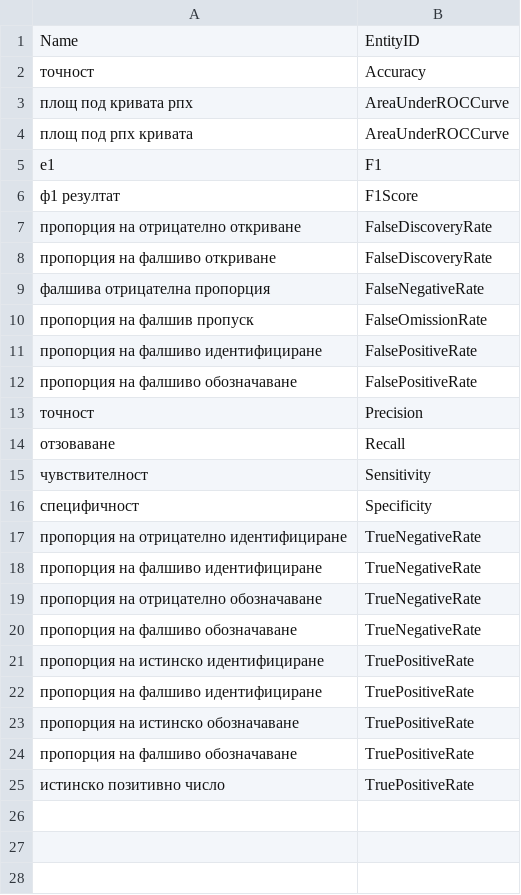
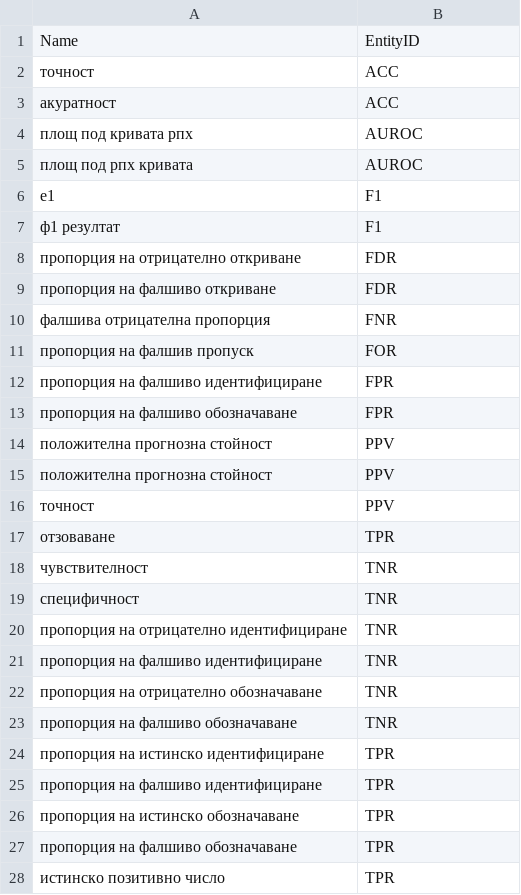
Before and after one commit to antononcube/Raku-DSL-Entity-MachineLearning, a CSV file: resources/ROCFunctionNameToEntityID_BG.csv, drawn as a sheet.

```diff
--- a/resources/ROCFunctionNameToEntityID_BG.csv
+++ b/resources/ROCFunctionNameToEntityID_BG.csv
@@ -1,25 +1,28 @@
 Name,EntityID
-точност,Accuracy
-площ под кривата рпх,AreaUnderROCCurve
-площ под рпх кривата,AreaUnderROCCurve
+точност,ACC
+акуратност,ACC
+площ под кривата рпх,AUROC
+площ под рпх кривата,AUROC
 е1,F1
-ф1 резултат,F1Score
-пропорция на отрицателно откриване,FalseDiscoveryRate
-пропорция на фалшиво откриване,FalseDiscoveryRate
-фалшива отрицателна пропорция,FalseNegativeRate
-пропорция на фалшив пропуск,FalseOmissionRate
-пропорция на фалшиво идентифициране,FalsePositiveRate
-пропорция на фалшиво обозначаване,FalsePositiveRate
-точност,Precision
-отзоваване,Recall
-чувствителност,Sensitivity
-специфичност,Specificity
-пропорция на отрицателно идентифициране,TrueNegativeRate
-пропорция на фалшиво идентифициране,TrueNegativeRate
-пропорция на отрицателно обозначаване,TrueNegativeRate
-пропорция на фалшиво обозначаване,TrueNegativeRate
-пропорция на истинско идентифициране,TruePositiveRate
-пропорция на фалшиво идентифициране,TruePositiveRate
-пропорция на истинско обозначаване,TruePositiveRate
-пропорция на фалшиво обозначаване,TruePositiveRate
-истинско позитивно число,TruePositiveRate
+ф1 резултат,F1
+пропорция на отрицателно откриване,FDR
+пропорция на фалшиво откриване,FDR
+фалшива отрицателна пропорция,FNR
+пропорция на фалшив пропуск,FOR
+пропорция на фалшиво идентифициране,FPR
+пропорция на фалшиво обозначаване,FPR
+положителна прогнозна стойност,PPV
+положителна прогнозна стойност,PPV
+точност,PPV
+отзоваване,TPR
+чувствителност,TNR
+специфичност,TNR
+пропорция на отрицателно идентифициране,TNR
+пропорция на фалшиво идентифициране,TNR
+пропорция на отрицателно обозначаване,TNR
+пропорция на фалшиво обозначаване,TNR
+пропорция на истинско идентифициране,TPR
+пропорция на фалшиво идентифициране,TPR
+пропорция на истинско обозначаване,TPR
+пропорция на фалшиво обозначаване,TPR
+истинско позитивно число,TPR
```
Also changed, not shown: resources/ClassifierMeasurementNameToEntityID_BG.csv.
